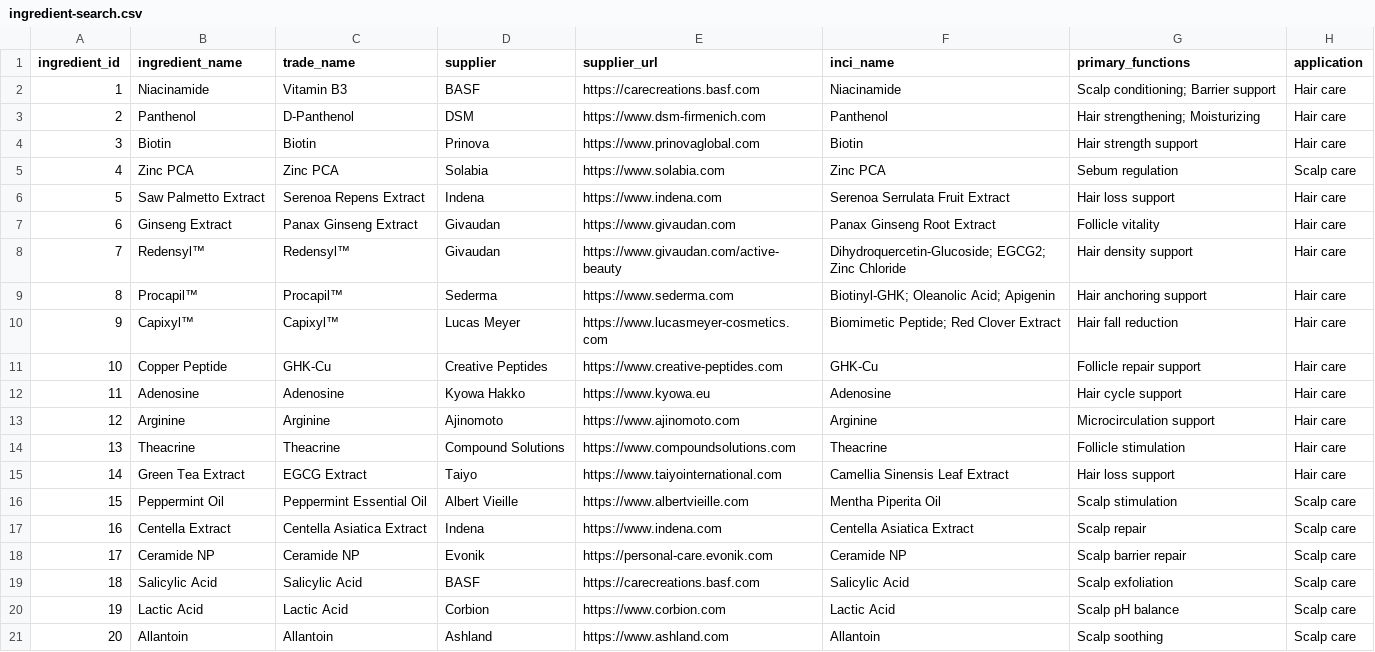
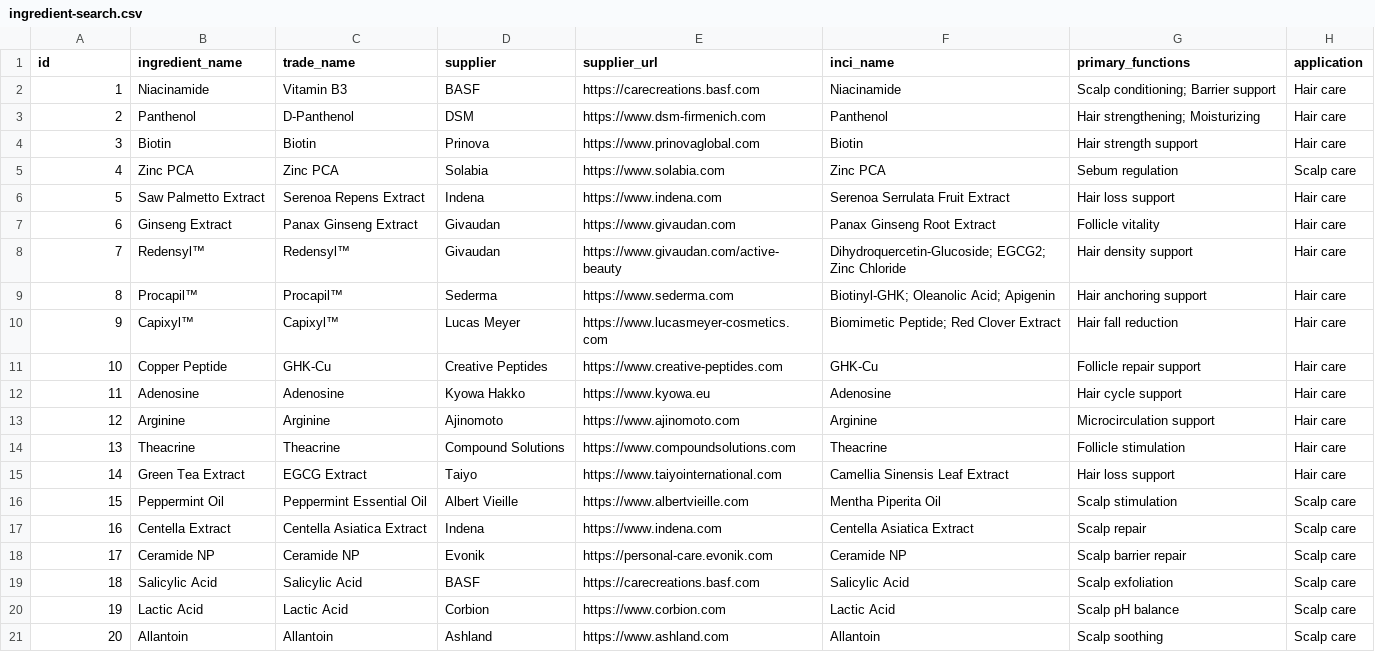
Before and after one commit to Zeira-AI/workflow-data, a CSV file: public/mocked-data/ingredient-search.csv, drawn as a sheet.

```diff
--- a/public/mocked-data/ingredient-search.csv
+++ b/public/mocked-data/ingredient-search.csv
@@ -1,2 +1,2 @@
-ingredient_id,ingredient_name,trade_name,supplier,supplier_url,inci_name,primary_functions,application
+id,ingredient_name,trade_name,supplier,supplier_url,inci_name,primary_functions,application
 1,Niacinamide,Vitamin B3,BASF,https://carecreations.basf.com,Niacinamide,"Scalp conditioning; Barrier support","Hair care"
```
Also changed, not shown: 2 other files.
